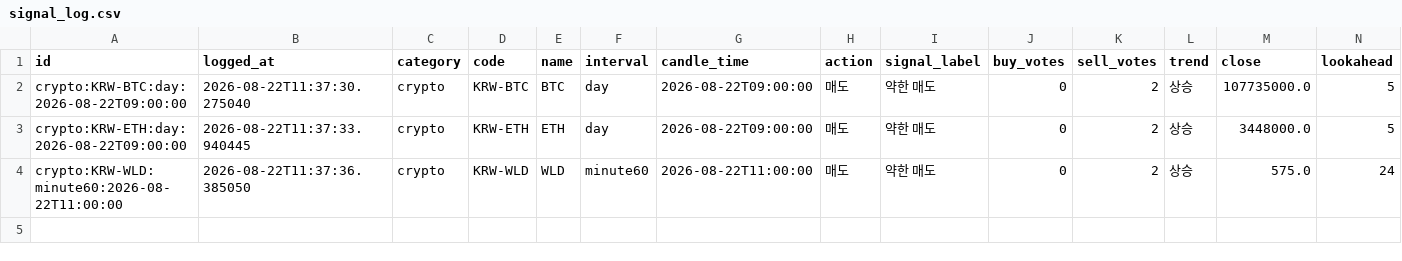
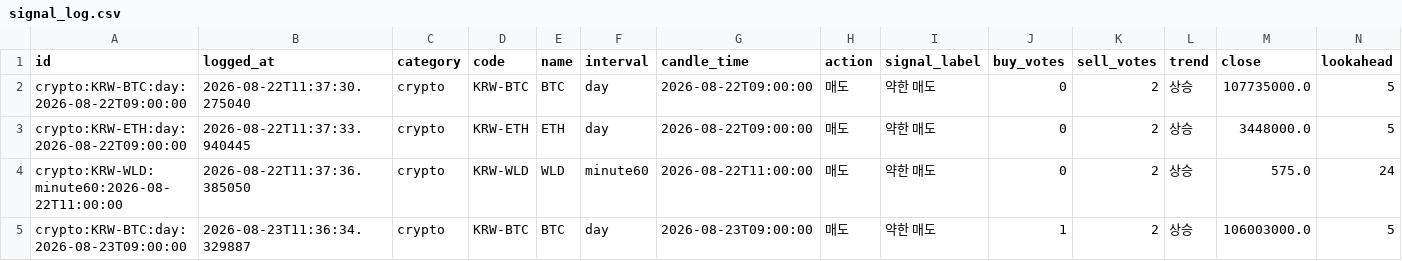
Before and after one commit to wonbin2362-prog/upbit-dashboard, a CSV file: signal_log.csv, drawn as a sheet; only a part is shown; rows hold the shown columns only; the diff names each change by its address in the sheet, - before the commit and + after, or states it on an @@ line.

```diff
--- a/signal_log.csv
+++ b/signal_log.csv
+row 5: crypto:KRW-BTC:day:2026-08-23T09:00:00 | 2026-08-23T11:36:34.329887 | crypto | KRW-BTC | BTC | day | 2026-08-23T09:00:00 | 매도 | 약한 매도 | 1 | 2 | 상승 | 106003000.0 | 5
```
Also changed, not shown: 1 other file.
